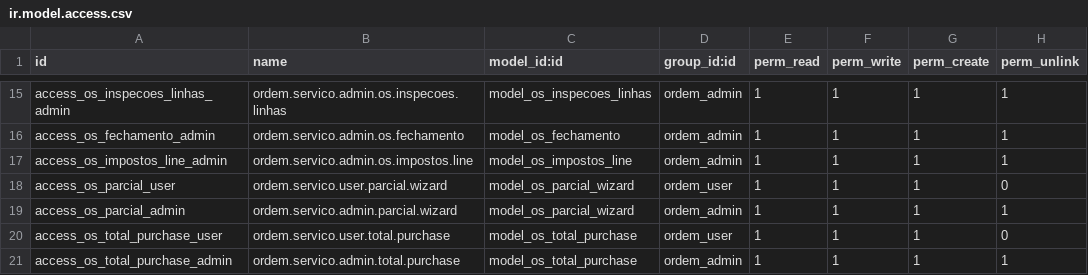
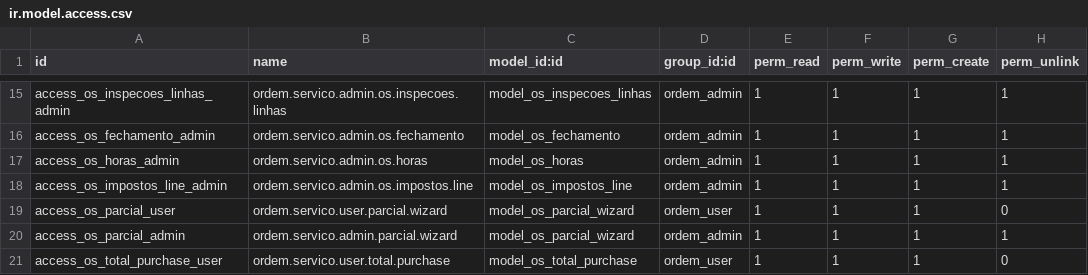
Before and after one commit to rodmad85/ordem_servico, a CSV file: security/ir.model.access.csv, drawn as a sheet; only a part is shown, gaps mark what is left out; the shorter side is filled out with more unchanged rows; the diff names each change by its address in the sheet, - before the commit and + after, or states it on an @@ line.

```diff
--- a/security/ir.model.access.csv
+++ b/security/ir.model.access.csv
+row 17: access_os_horas_admin | ordem.servico.admin.os.horas | model_os_horas | ordem_admin | 1 | 1 | 1 | 1
```
Also changed, not shown: 5 other files.
